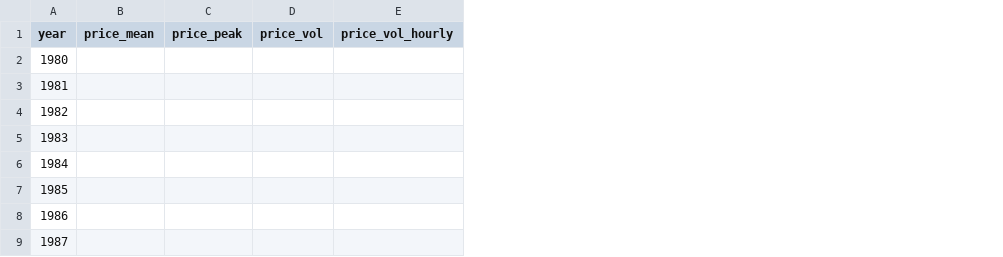
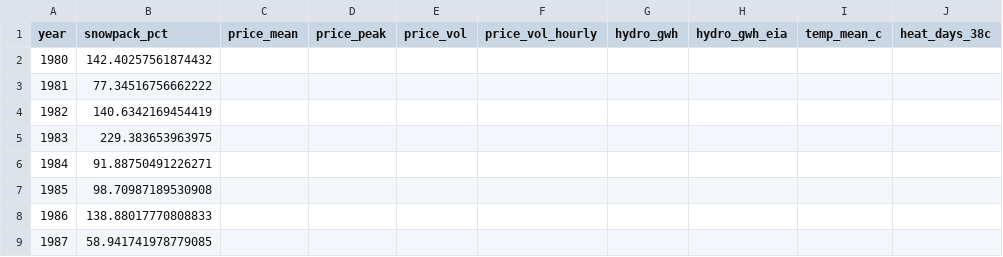
Before and after one commit to namit1333/snowpack-hydro-prices, a CSV file: data/processed/panel.csv, drawn as a sheet; only a part is shown; the diff covers the shown part only; the diff names each change by its address in the sheet, - before the commit and + after, or states it on an @@ line.

```diff
--- a/data/processed/panel.csv
+++ b/data/processed/panel.csv
+column B (snowpack_pct), rows 2-9: 142.40257561874432 | 77.34516756662222 | 140.6342169454419 | 229.383653963975 | 91.88750491226271 | 98.70987189530908 | 138.88017770808833 | 58.941741978779085
+column G (hydro_gwh), empty
+column H (hydro_gwh_eia), empty
+column I (temp_mean_c), empty
+column J (heat_days_38c), empty
```
Also changed, not shown: 28 edited cells elsewhere in this file, 9 other files.
